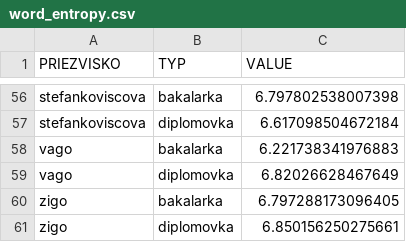
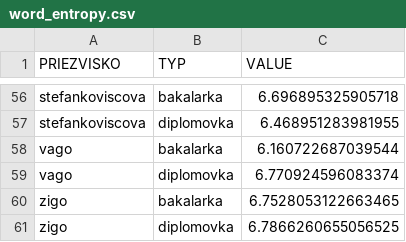
Before and after one commit to Strizo/PriDav, a CSV file: word_entropy.csv, drawn as a sheet; only a part is shown, gaps mark what is left out; the diff covers the shown part only; the diff names each change by its address in the sheet, - before the commit and + after, or states it on an @@ line.

```diff
--- a/word_entropy.csv
+++ b/word_entropy.csv
-C56 (VALUE): 6.797802538007398
+C56 (VALUE): 6.696895325905718
-C57 (VALUE): 6.617098504672184
+C57 (VALUE): 6.468951283981955
-C58 (VALUE): 6.221738341976883
+C58 (VALUE): 6.160722687039544
-C59 (VALUE): 6.82026628467649
+C59 (VALUE): 6.770924596083374
-C60 (VALUE): 6.797288173096405
+C60 (VALUE): 6.7528053122663465
-C61 (VALUE): 6.850156250275661
+C61 (VALUE): 6.7866260655056525
```
Also changed, not shown: 55 edited cells elsewhere in this file, 1 other file.
